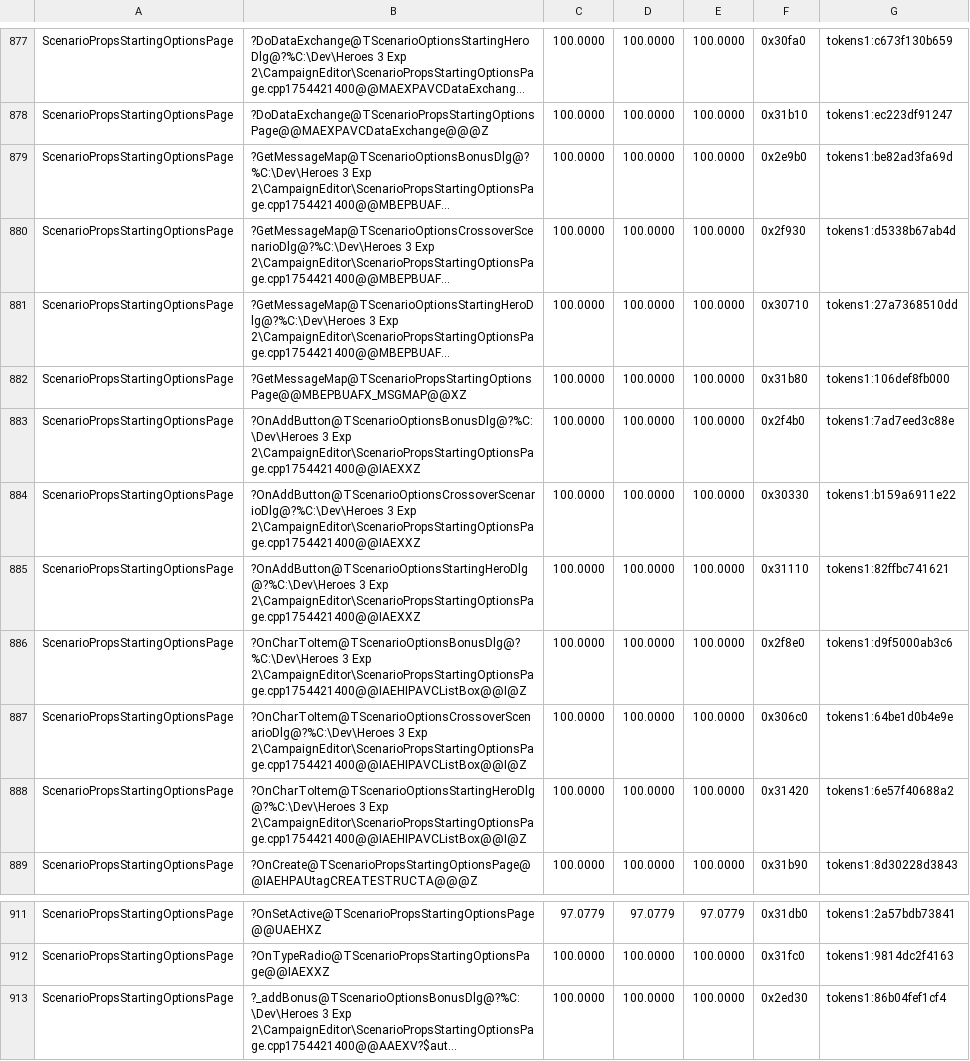
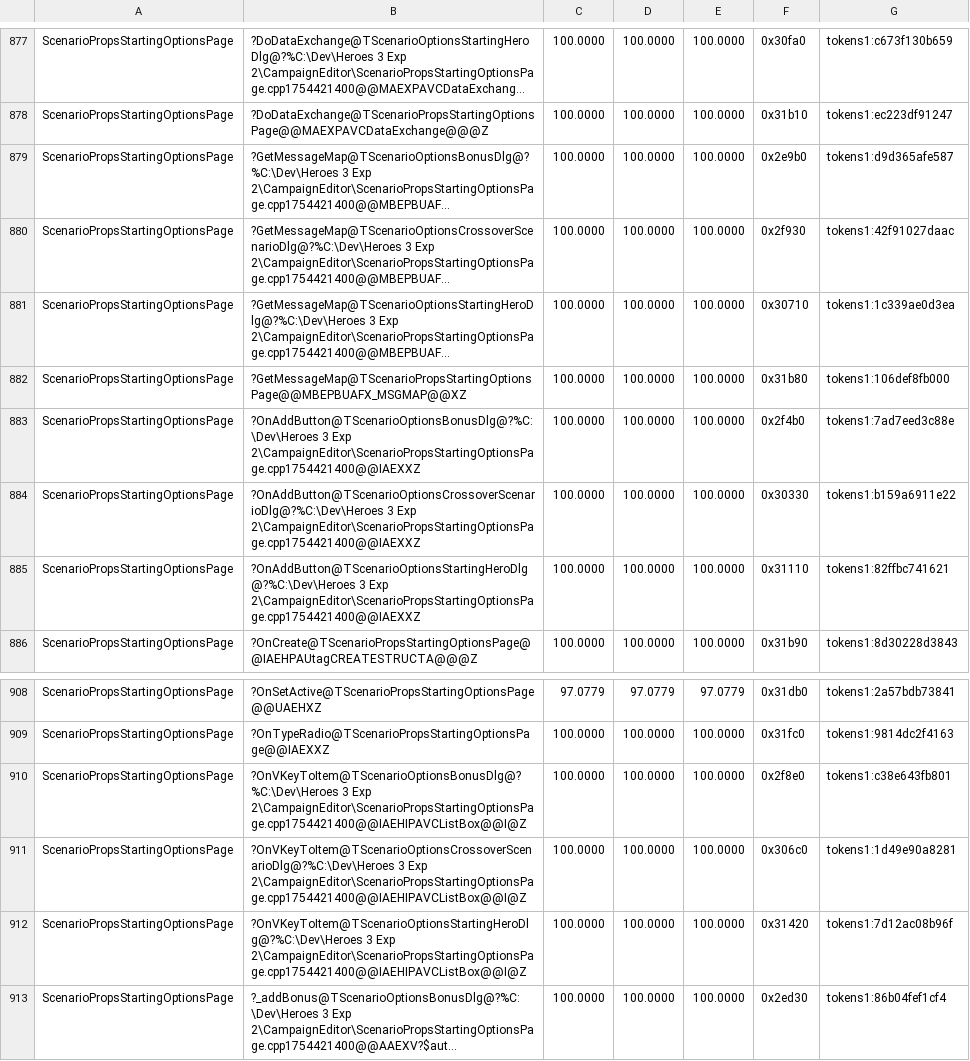
Before and after one commit to Simontwice/homm3-decomp, a TSV file: config/match_baseline.h3ccmped.tsv, drawn as a sheet; only a part is shown, gaps mark what is left out; long unchanged cells end in …; removed rows and columns are numbered as before the commit, all else as after; the diff names each change by its address in the sheet, - before the commit and + after, or states it on an @@ line.

```diff
--- a/config/match_baseline.h3ccmped.tsv
+++ b/config/match_baseline.h3ccmped.tsv
-G879: tokens1:be82ad3fa69d
+G879: tokens1:d9d365afe587
-G880: tokens1:d5338b67ab4d
+G880: tokens1:42f91027daac
-G881: tokens1:27a7368510dd
+G881: tokens1:1c339ae0d3ea
-row 886: ScenarioPropsStartingOptionsPage | ?OnCharToItem@TScenarioOptionsBonusDlg@?%C:\Dev\Heroes 3 Exp 2\CampaignEditor\ScenarioPropsStartingOptionsPage.cpp1754421400@@IAEHIPAVCListBox@@I@Z | 100.0000 | 100.0000 | 100.0000 | 0x2f8e0 | tokens1:d9f5000ab3c6
-row 887: ScenarioPropsStartingOptionsPage | ?OnCharToItem@TScenarioOptionsCrossoverScenarioDlg@?%C:\Dev\Heroes 3 Exp 2\CampaignEditor\ScenarioPropsStartingOptionsPage.cpp1754421400@@IAEHIPAVCListBox@@I@Z | 100.0000 | 100.0000 | 100.0000 | 0x306c0 | tokens1:64be1d0b4e9e
-row 888: ScenarioPropsStartingOptionsPage | ?OnCharToItem@TScenarioOptionsStartingHeroDlg@?%C:\Dev\Heroes 3 Exp 2\CampaignEditor\ScenarioPropsStartingOptionsPage.cpp1754421400@@IAEHIPAVCListBox@@I@Z | 100.0000 | 100.0000 | 100.0000 | 0x31420 | tokens1:6e57f40688a2
+row 910: ScenarioPropsStartingOptionsPage | ?OnVKeyToItem@TScenarioOptionsBonusDlg@?%C:\Dev\Heroes 3 Exp 2\CampaignEditor\ScenarioPropsStartingOptionsPage.cpp1754421400@@IAEHIPAVCListBox@@I@Z | 100.0000 | 100.0000 | 100.0000 | 0x2f8e0 | tokens1:c38e643fb801
+row 911: ScenarioPropsStartingOptionsPage | ?OnVKeyToItem@TScenarioOptionsCrossoverScenarioDlg@?%C:\Dev\Heroes 3 Exp 2\CampaignEditor\ScenarioPropsStartingOptionsPage.cpp1754421400@@IAEHIPAVCListBox@@I@Z | 100.0000 | 100.0000 | 100.0000 | 0x306c0 | tokens1:1d49e90a8281
+row 912: ScenarioPropsStartingOptionsPage | ?OnVKeyToItem@TScenarioOptionsStartingHeroDlg@?%C:\Dev\Heroes 3 Exp 2\CampaignEditor\ScenarioPropsStartingOptionsPage.cpp1754421400@@IAEHIPAVCListBox@@I@Z | 100.0000 | 100.0000 | 100.0000 | 0x31420 | tokens1:7d12ac08b96f
```
Also changed, not shown: 1 other file.
